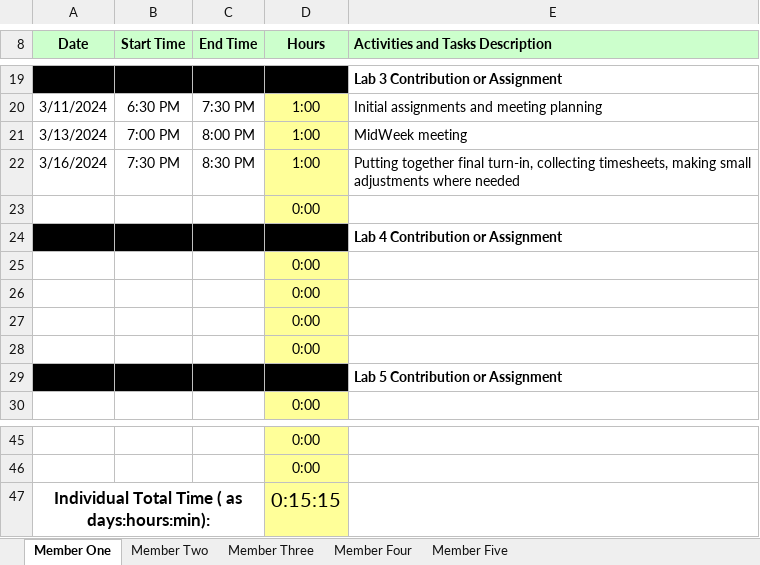
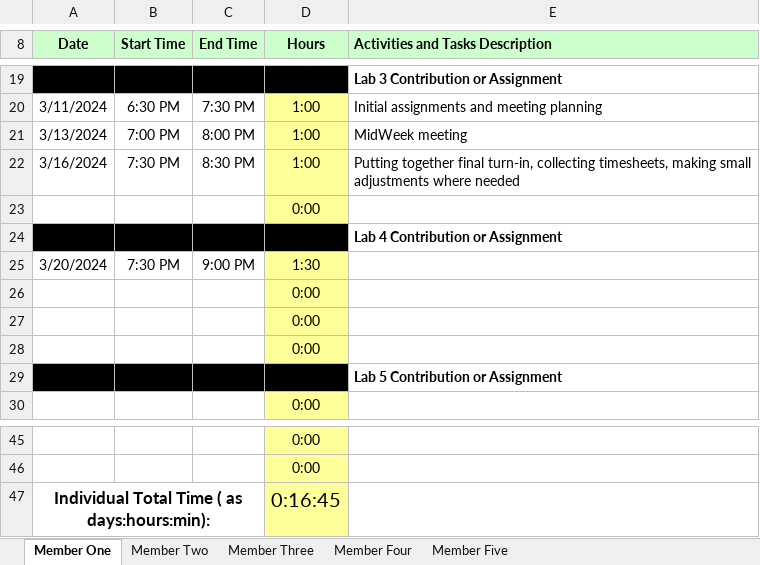
Before and after one commit to GiltedShadow/silver-goggles, an Excel workbook: Time Tracking/CEIS400-MainTimeSheet-GroupC.xlsx, sheet Member One, drawn as a sheet; only a part is shown, gaps mark what is left out; values as stored, in another font and other column widths than the file's, no borders; removed rows and columns are numbered as before the commit, all else as after; the diff names each change by its address in the sheet, - before the commit and + after, or states it on an @@ line.

Commit message:
Update CEIS400-MainTimeSheet-GroupC.xlsx

```diff
--- a/Time Tracking/CEIS400-MainTimeSheet-GroupC.xlsx (sheet Member One)
+++ b/Time Tracking/CEIS400-MainTimeSheet-GroupC.xlsx (sheet Member One)
-row 25:  |  |  | 0:00
+row 25: 3/20/2024 | 7:30 PM | 9:00 PM | 1:30
-D47 (Hours): 0:15:15
+D47 (Hours): 0:16:45
```
